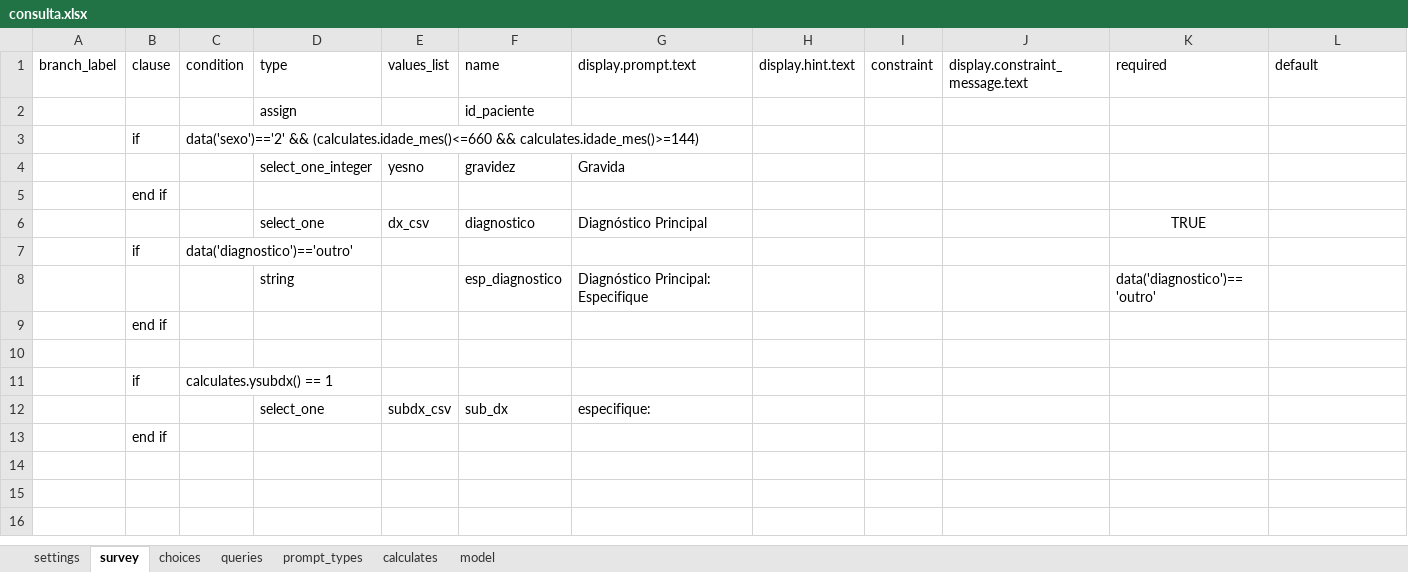
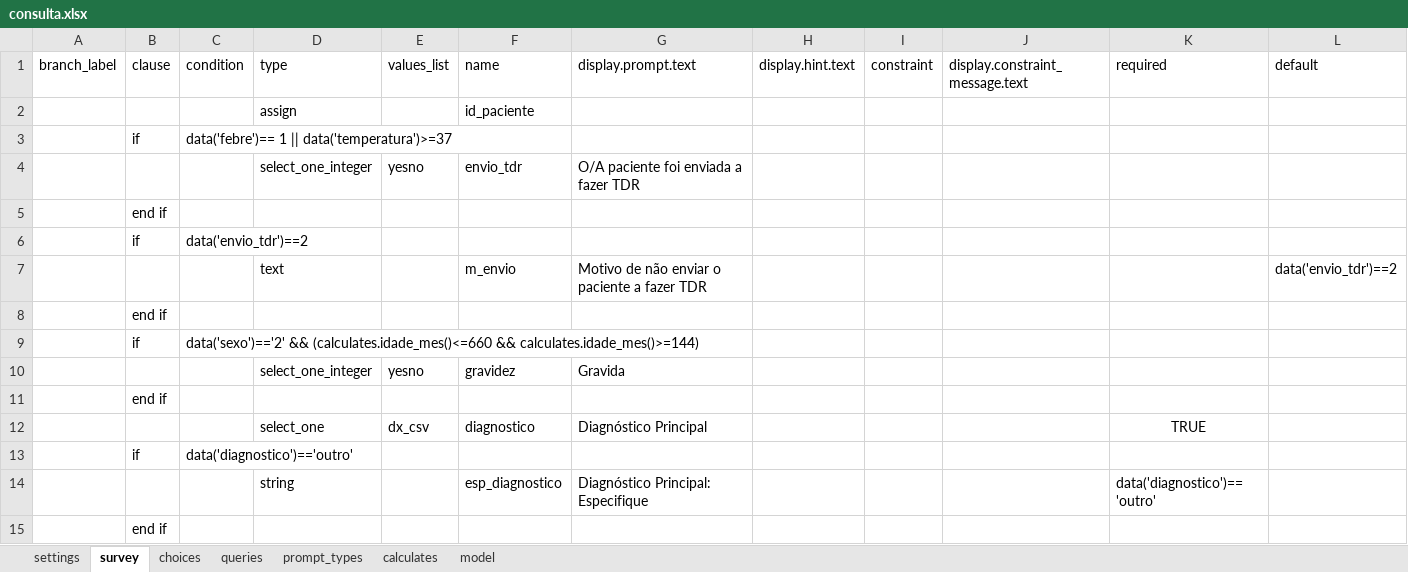
Before and after one commit to lemurdk/app-designer, an Excel workbook: app/config/tables/sentinela/forms/consulta/consulta.xlsx, sheet survey, drawn as a sheet; only a part is shown; the shorter side is filled out with more unchanged rows; values as stored, in another font and other column widths than the file's, no borders; rows hold the shown columns only; the diff names each change by its address in the sheet, - before the commit and + after, or states it on an @@ line.

Commit message:
altera formulario consulta

```diff
--- a/app/config/tables/sentinela/forms/consulta/consulta.xlsx (sheet survey)
+++ b/app/config/tables/sentinela/forms/consulta/consulta.xlsx (sheet survey)
+row 3:  | if | data('febre')== 1 || data('temperatura')>=37
+row 4:  |  |  | select_one_integer | yesno | envio_tdr | O/A paciente foi enviada a fazer TDR
+row 5:  | end if
+row 6:  | if | data('envio_tdr')==2
+row 7:  |  |  | text |  | m_envio | Motivo de não enviar o paciente a fazer TDR |  |  |  |  | data('envio_tdr')==2
+row 8:  | end if
```
Also changed, not shown: sheet settings, 1 other file.
